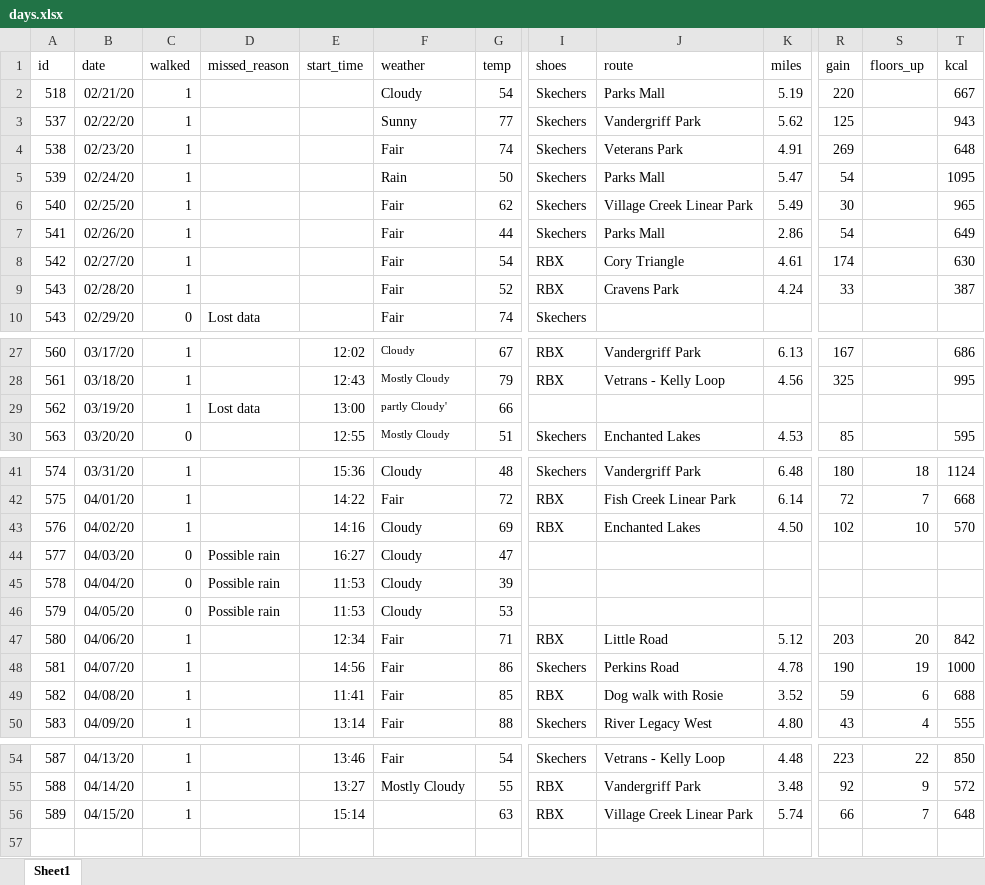
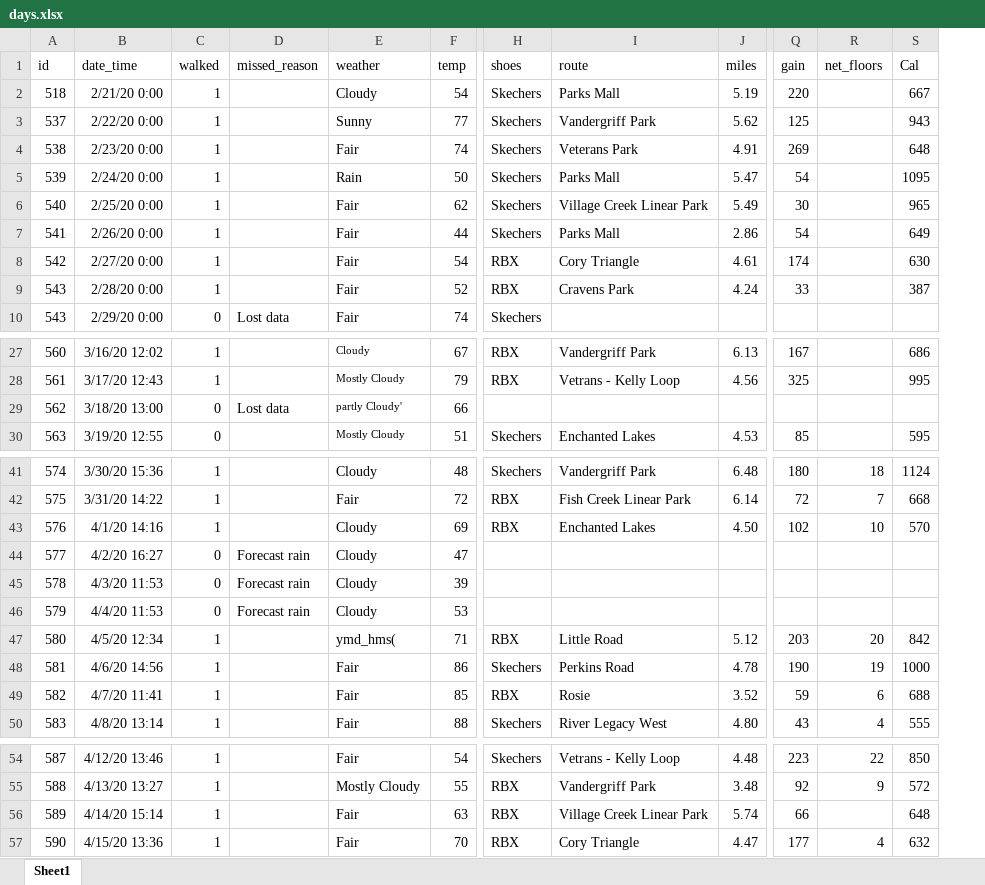
Before and after one commit to gitHubSlinkman/MyWalks, an Excel workbook: data/days.xlsx, sheet Sheet1, drawn as a sheet; only a part is shown, gaps mark what is left out; values as stored, in another font and other column widths than the file's, no borders; removed rows and columns are numbered as before the commit, all else as after; rows hold the shown columns only; the diff names each change by its address in the sheet, - before the commit and + after, or states it on an @@ line.

```diff
--- a/data/days.xlsx (sheet Sheet1)
+++ b/data/days.xlsx (sheet Sheet1)
-column B (date), rows 2-10: 02/21/20 | 02/22/20 | 02/23/20 | 02/24/20 | 02/25/20 | 02/26/20 | 02/27/20 | 02/28/20 | 02/29/20; rows 27-30: 03/17/20 | 03/18/20 | 03/19/20 | 03/20/20; rows 41-50: 03/31/20 | 04/01/20 | 04/02/20 | 04/03/20 | 04/04/20 | 04/05/20 | 04/06/20 | 04/07/20 | 04/08/20 | 04/09/20; rows 54-56: 04/13/20 | 04/14/20 | 04/15/20
+column B (date_time), rows 2-10: 2/21/20 0:00 | 2/22/20 0:00 | 2/23/20 0:00 | 2/24/20 0:00 | 2/25/20 0:00 | 2/26/20 0:00 | 2/27/20 0:00 | 2/28/20 0:00 | 2/29/20 0:00; rows 27-30: 3/16/20 12:02 | 3/17/20 12:43 | 3/18/20 13:00 | 3/19/20 12:55; rows 41-50: 3/30/20 15:36 | 3/31/20 14:22 | 4/1/20 14:16 | 4/2/20 16:27 | 4/3/20 11:53 | 4/4/20 11:53 | 4/5/20 12:34 | 4/6/20 14:56 | 4/7/20 11:41 | 4/8/20 13:14; rows 54-56: 4/12/20 13:46 | 4/13/20 13:27 | 4/14/20 15:14
-column E (start_time), rows 27-30: 12:02 | 12:43 | 13:00 | 12:55; rows 41-50: 15:36 | 14:22 | 14:16 | 16:27 | 11:53 | 11:53 | 12:34 | 14:56 | 11:41 | 13:14; rows 54-56: 13:46 | 13:27 | 15:14
-R1: floors_up
+R1: net_floors
-S1: kcal
+S1: Cal
-C29 (walked): 1
+C29 (walked): 0
-D44:D46 (missed_reason): Possible rain
+D44:D46 (missed_reason): Forecast rain
-E47 (weather): Fair
+E47 (weather): ymd_hms(
-I49 (route): Dog walk with Rosie
+I49 (route): Rosie
-E56 (weather): (empty)
+E56 (weather): Fair
-R56 (net_floors): 7
+R56 (net_floors): (empty)
+row 57: 590 | 4/15/20 13:36 | 1 |  | Fair | 70 | RBX | Cory Triangle | 4.47 | 177 | 4 | 632
```
Also changed, not shown: formulas that keep their value, data/routes.xlsx, 15 other files.
